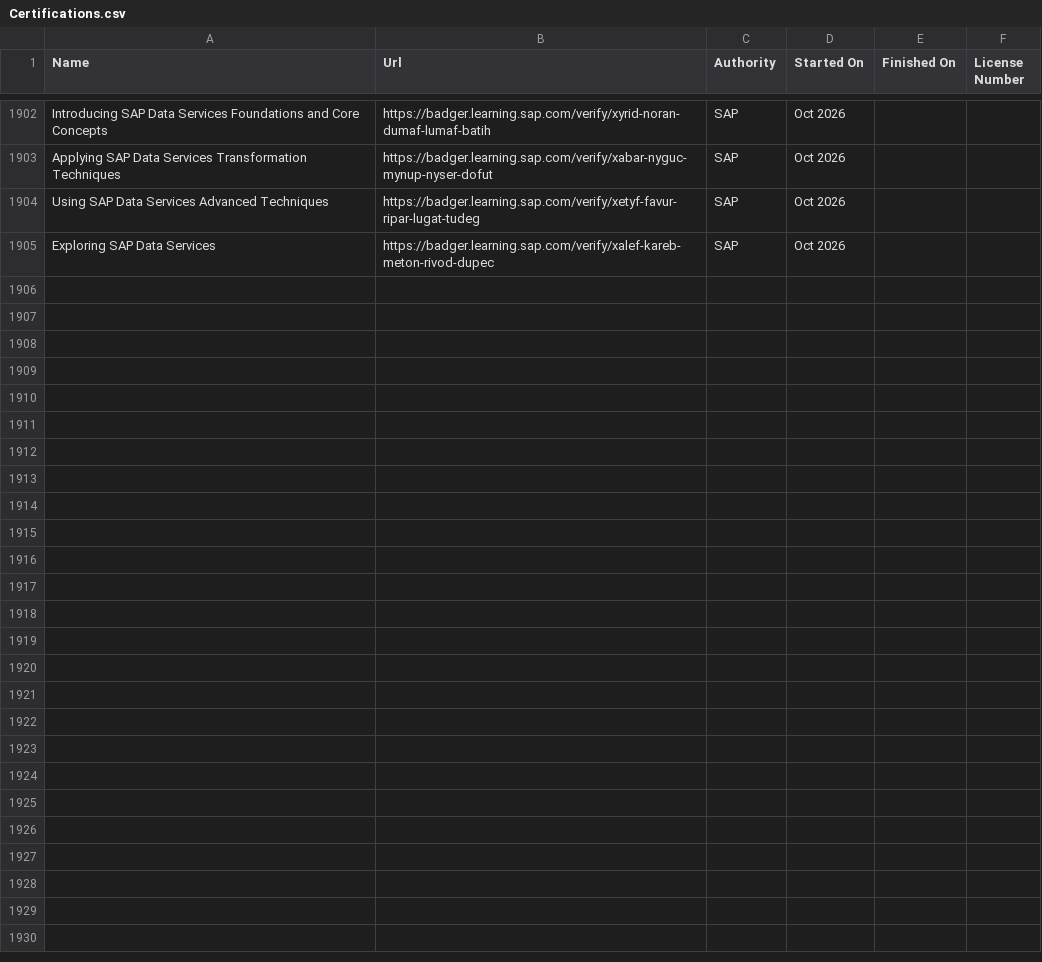
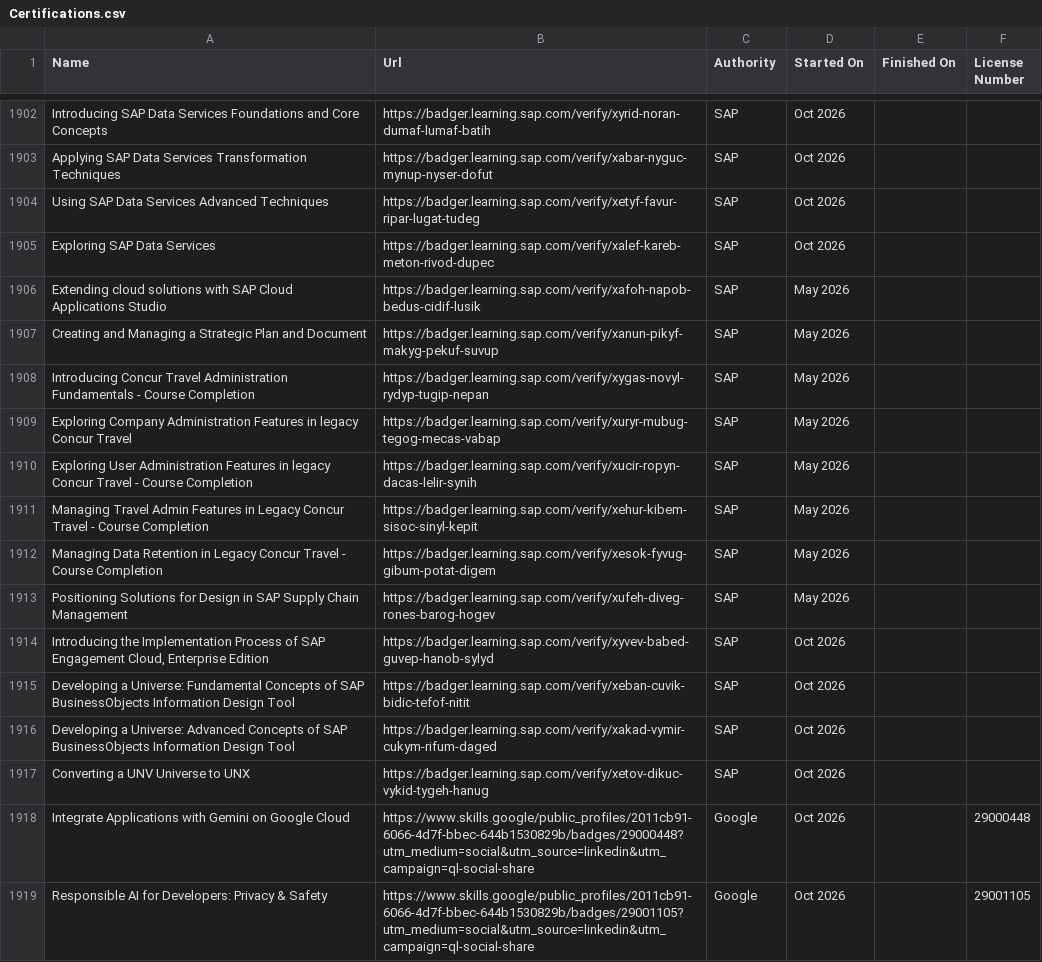
Before and after one commit to VojislavMiloradovic/my-credentials, a CSV file: data/Certifications.csv, drawn as a sheet; only a part is shown, gaps mark what is left out.

Commit message:
Latest exported linkedin certifications csv.

```diff
--- a/data/Certifications.csv
+++ b/data/Certifications.csv
@@ -1905 +1905,15 @@ Using SAP Data Services Advanced Techniques,https://badger.learning.sap.com/veri
 Exploring SAP Data Services,https://badger.learning.sap.com/verify/xalef-kareb-meton-rivod-dupec,SAP,Oct 2026,,
+Extending cloud solutions with SAP Cloud Applications Studio,https://badger.learning.sap.com/verify/xafoh-napob-bedus-cidif-lusik,SAP,May 2026,,
+Creating and Managing a Strategic Plan and Document,https://badger.learning.sap.com/verify/xanun-pikyf-makyg-pekuf-suvup,SAP,May 2026,,
+Introducing Concur Travel Administration Fundamentals - Course Completion,https://badger.learning.sap.com/verify/xygas-novyl-rydyp-tugip-nepan,SAP,May 2026,,
+Exploring Company Administration Features in legacy Concur Travel ,https://badger.learning.sap.com/verify/xuryr-mubug-tegog-mecas-vabap,SAP,May 2026,,
+Exploring User Administration Features in legacy Concur Travel - Course Completion,https://badger.learning.sap.com/verify/xucir-ropyn-dacas-lelir-synih,SAP,May 2026,,
+Managing Travel Admin Features in Legacy Concur Travel - Course Completion,https://badger.learning.sap.com/verify/xehur-kibem-sisoc-sinyl-kepit,SAP,May 2026,,
+Managing Data Retention in Legacy Concur Travel - Course Completion,https://badger.learning.sap.com/verify/xesok-fyvug-gibum-potat-digem,SAP,May 2026,,
+Positioning Solutions for Design in SAP Supply Chain Management,https://badger.learning.sap.com/verify/xufeh-diveg-rones-barog-hogev,SAP,May 2026,,
+"Introducing the Implementation Process of SAP Engagement Cloud, Enterprise Edition",https://badger.learning.sap.com/verify/xyvev-babed-guvep-hanob-sylyd,SAP,Oct 2026,,
+Developing a Universe: Fundamental Concepts of SAP BusinessObjects Information Design Tool,https://badger.learning.sap.com/verify/xeban-cuvik-bidic-tefof-nitit,SAP,Oct 2026,,
+Developing a Universe: Advanced Concepts of SAP BusinessObjects Information Design Tool,https://badger.learning.sap.com/verify/xakad-vymir-cukym-rifum-daged,SAP,Oct 2026,,
+Converting a UNV Universe to UNX,https://badger.learning.sap.com/verify/xetov-dikuc-vykid-tygeh-hanug,SAP,Oct 2026,,
+Integrate Applications with Gemini on Google Cloud,https://www.skills.google/public_profiles/2011cb91-6066-4d7f-bbec-644b1530829b/badges/29000448?utm_medium=social&utm_source=linkedin&utm_campaign=ql-social-share,Google,Oct 2026,,29000448
+Responsible AI for Developers: Privacy & Safety,https://www.skills.google/public_profiles/2011cb91-6066-4d7f-bbec-644b1530829b/badges/29001105?utm_medium=social&utm_source=linkedin&utm_campaign=ql-social-share,Google,Oct 2026,,29001105
```
